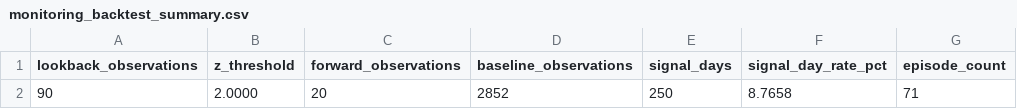
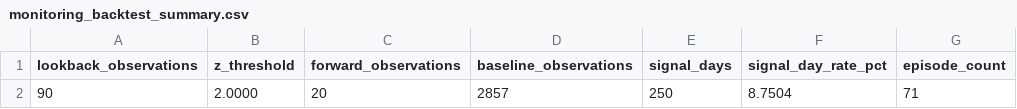
Before and after one commit to mohamedmadkour62005-beep/crack-spread-tracker, a CSV file: output/monitoring_backtest_summary.csv, drawn as a sheet; only a part is shown; the diff names each change by its address in the sheet, - before the commit and + after, or states it on an @@ line.

```diff
--- a/output/monitoring_backtest_summary.csv
+++ b/output/monitoring_backtest_summary.csv
-D2 (baseline_observations): 2852
+D2 (baseline_observations): 2857
-F2 (signal_day_rate_pct): 8.7658
+F2 (signal_day_rate_pct): 8.7504
```
Also changed, not shown: output/crack_spread_data.csv, 2 other files.
